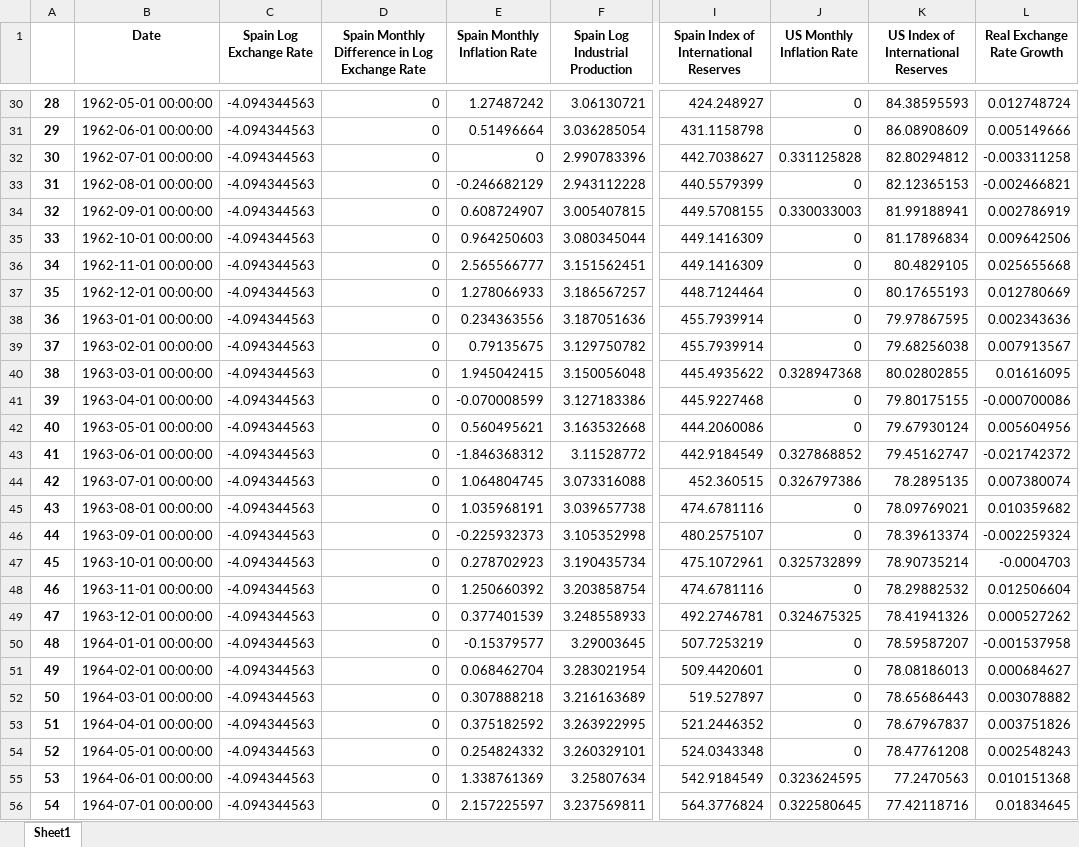
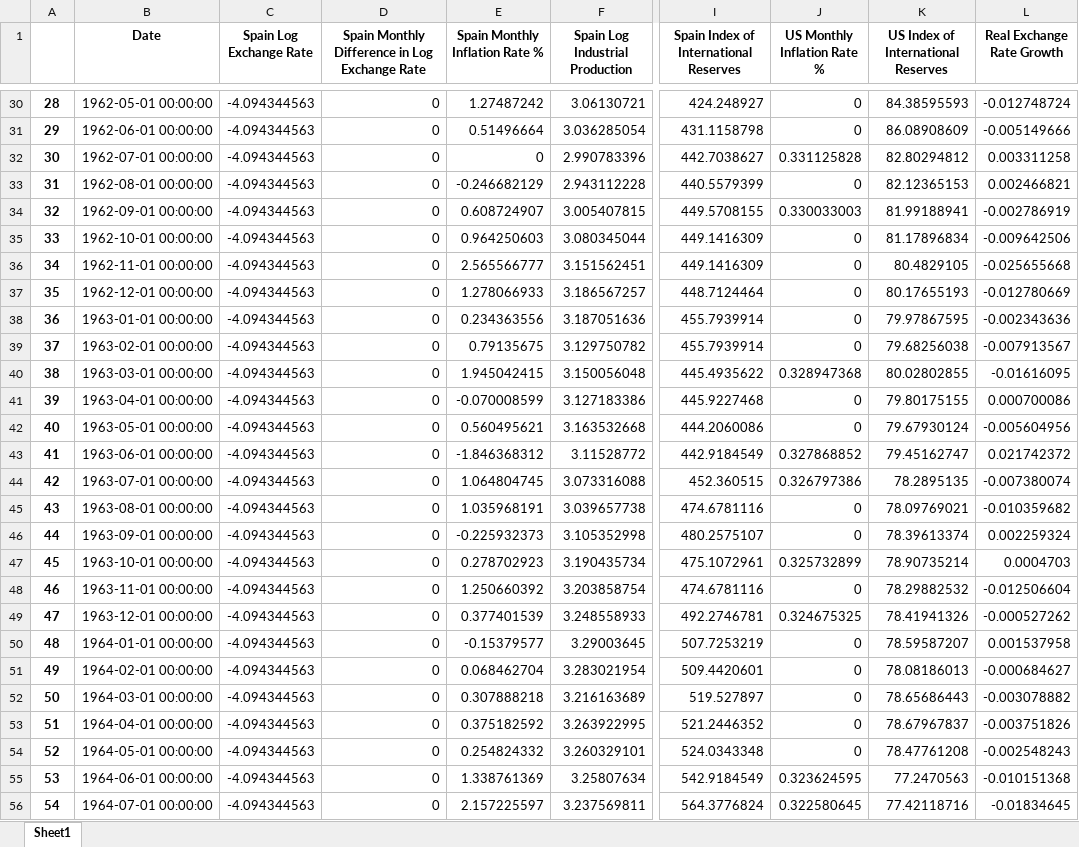
Before and after one commit to andresoats/EC1B1-Coursework, an Excel workbook: analysis_df.xlsx, sheet Sheet1, drawn as a sheet; only a part is shown, gaps mark what is left out; values as stored, in another font and other column widths than the file's, no borders; the diff covers the shown part only; the diff names each change by its address in the sheet, - before the commit and + after, or states it on an @@ line.

```diff
--- a/analysis_df.xlsx (sheet Sheet1)
+++ b/analysis_df.xlsx (sheet Sheet1)
-E1: Spain Monthly Inflation Rate
+E1: Spain Monthly Inflation Rate %
-J1: US Monthly Inflation Rate
+J1: US Monthly Inflation Rate %
-L30 (Real Exchange Rate Growth): 0.012748724
+L30 (Real Exchange Rate Growth): -0.012748724
-L31 (Real Exchange Rate Growth): 0.005149666
+L31 (Real Exchange Rate Growth): -0.005149666
-L32 (Real Exchange Rate Growth): -0.003311258
+L32 (Real Exchange Rate Growth): 0.003311258
-L33 (Real Exchange Rate Growth): -0.002466821
+L33 (Real Exchange Rate Growth): 0.002466821
-L34 (Real Exchange Rate Growth): 0.002786919
+L34 (Real Exchange Rate Growth): -0.002786919
-L35 (Real Exchange Rate Growth): 0.009642506
+L35 (Real Exchange Rate Growth): -0.009642506
-L36 (Real Exchange Rate Growth): 0.025655668
+L36 (Real Exchange Rate Growth): -0.025655668
-L37 (Real Exchange Rate Growth): 0.012780669
+L37 (Real Exchange Rate Growth): -0.012780669
-L38 (Real Exchange Rate Growth): 0.002343636
+L38 (Real Exchange Rate Growth): -0.002343636
-L39 (Real Exchange Rate Growth): 0.007913567
+L39 (Real Exchange Rate Growth): -0.007913567
-L40 (Real Exchange Rate Growth): 0.01616095
+L40 (Real Exchange Rate Growth): -0.01616095
-L41 (Real Exchange Rate Growth): -0.000700086
+L41 (Real Exchange Rate Growth): 0.000700086
-L42 (Real Exchange Rate Growth): 0.005604956
+L42 (Real Exchange Rate Growth): -0.005604956
-L43 (Real Exchange Rate Growth): -0.021742372
+L43 (Real Exchange Rate Growth): 0.021742372
-L44 (Real Exchange Rate Growth): 0.007380074
+L44 (Real Exchange Rate Growth): -0.007380074
-L45 (Real Exchange Rate Growth): 0.010359682
+L45 (Real Exchange Rate Growth): -0.010359682
-L46 (Real Exchange Rate Growth): -0.002259324
+L46 (Real Exchange Rate Growth): 0.002259324
-L47 (Real Exchange Rate Growth): -0.0004703
+L47 (Real Exchange Rate Growth): 0.0004703
-L48 (Real Exchange Rate Growth): 0.012506604
+L48 (Real Exchange Rate Growth): -0.012506604
-L49 (Real Exchange Rate Growth): 0.000527262
+L49 (Real Exchange Rate Growth): -0.000527262
-L50 (Real Exchange Rate Growth): -0.001537958
+L50 (Real Exchange Rate Growth): 0.001537958
-L51 (Real Exchange Rate Growth): 0.000684627
+L51 (Real Exchange Rate Growth): -0.000684627
-L52 (Real Exchange Rate Growth): 0.003078882
+L52 (Real Exchange Rate Growth): -0.003078882
-L53 (Real Exchange Rate Growth): 0.003751826
+L53 (Real Exchange Rate Growth): -0.003751826
-L54 (Real Exchange Rate Growth): 0.002548243
+L54 (Real Exchange Rate Growth): -0.002548243
-L55 (Real Exchange Rate Growth): 0.010151368
+L55 (Real Exchange Rate Growth): -0.010151368
-L56 (Real Exchange Rate Growth): 0.01834645
+L56 (Real Exchange Rate Growth): -0.01834645
```
Also changed, not shown: 344 edited cells elsewhere in this sheet, 1 other file.
